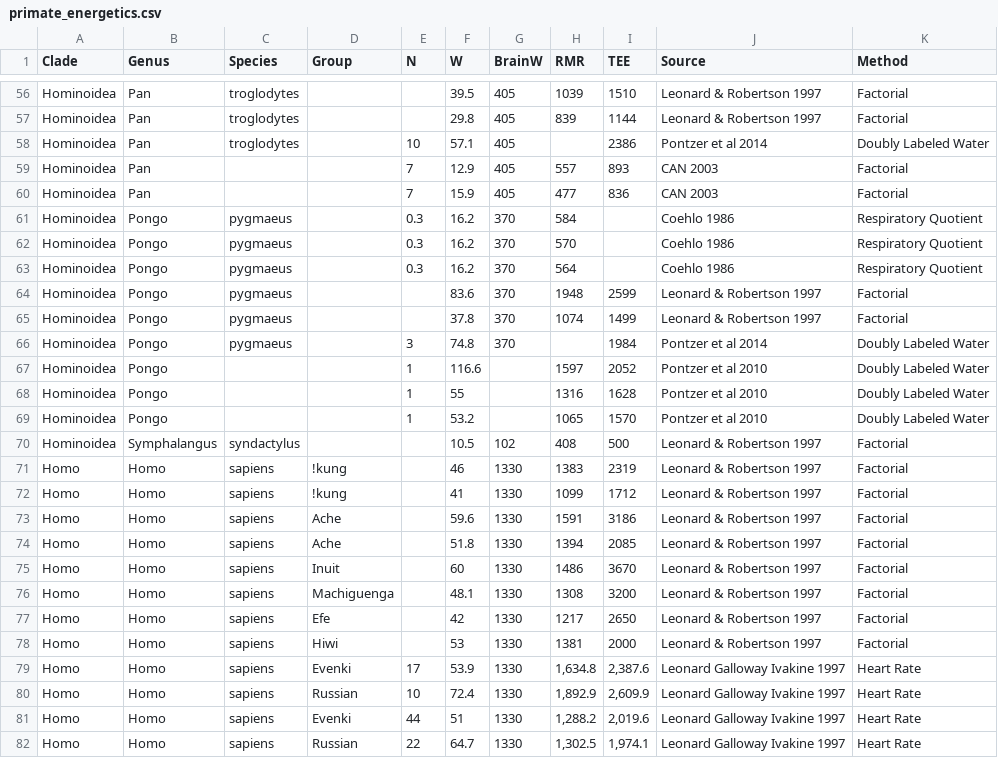
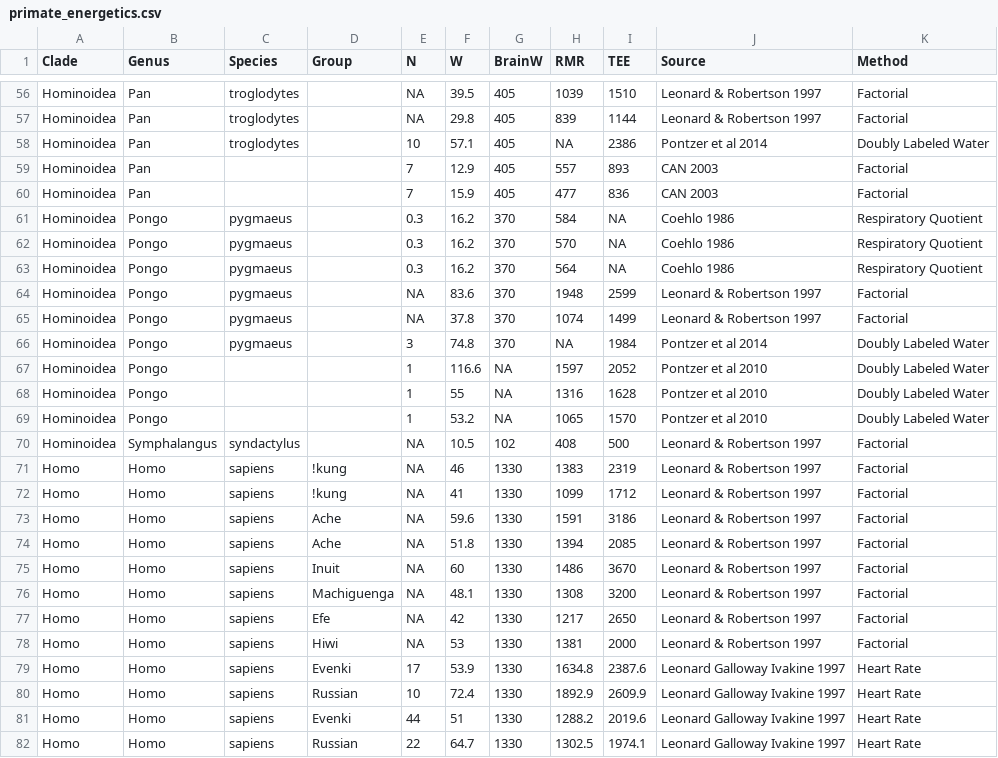
Before and after one commit to deniederhut/workshop_advlm, a CSV file: data/primate_energetics.csv, drawn as a sheet; only a part is shown, gaps mark what is left out; the diff covers the shown part only; the diff names each change by its address in the sheet, - before the commit and + after, or states it on an @@ line.

```diff
--- a/data/primate_energetics.csv
+++ b/data/primate_energetics.csv
-E56:E57 (N): (empty)
+E56:E57 (N): NA
-H58 (RMR): (empty)
+H58 (RMR): NA
-I61:I63 (TEE): (empty)
+I61:I63 (TEE): NA
-E64:E65 (N): (empty)
+E64:E65 (N): NA
-H66 (RMR): (empty)
+H66 (RMR): NA
-G67:G69 (BrainW): (empty)
+G67:G69 (BrainW): NA
-E70:E78 (N): (empty)
+E70:E78 (N): NA
-H79 (RMR): 1,634.8
+H79 (RMR): 1634.8
-I79 (TEE): 2,387.6
+I79 (TEE): 2387.6
-H80 (RMR): 1,892.9
+H80 (RMR): 1892.9
-I80 (TEE): 2,609.9
+I80 (TEE): 2609.9
-H81 (RMR): 1,288.2
+H81 (RMR): 1288.2
-I81 (TEE): 2,019.6
+I81 (TEE): 2019.6
-H82 (RMR): 1,302.5
+H82 (RMR): 1302.5
-I82 (TEE): 1,974.1
+I82 (TEE): 1974.1
```
Also changed, not shown: 158 edited cells elsewhere in this file.
